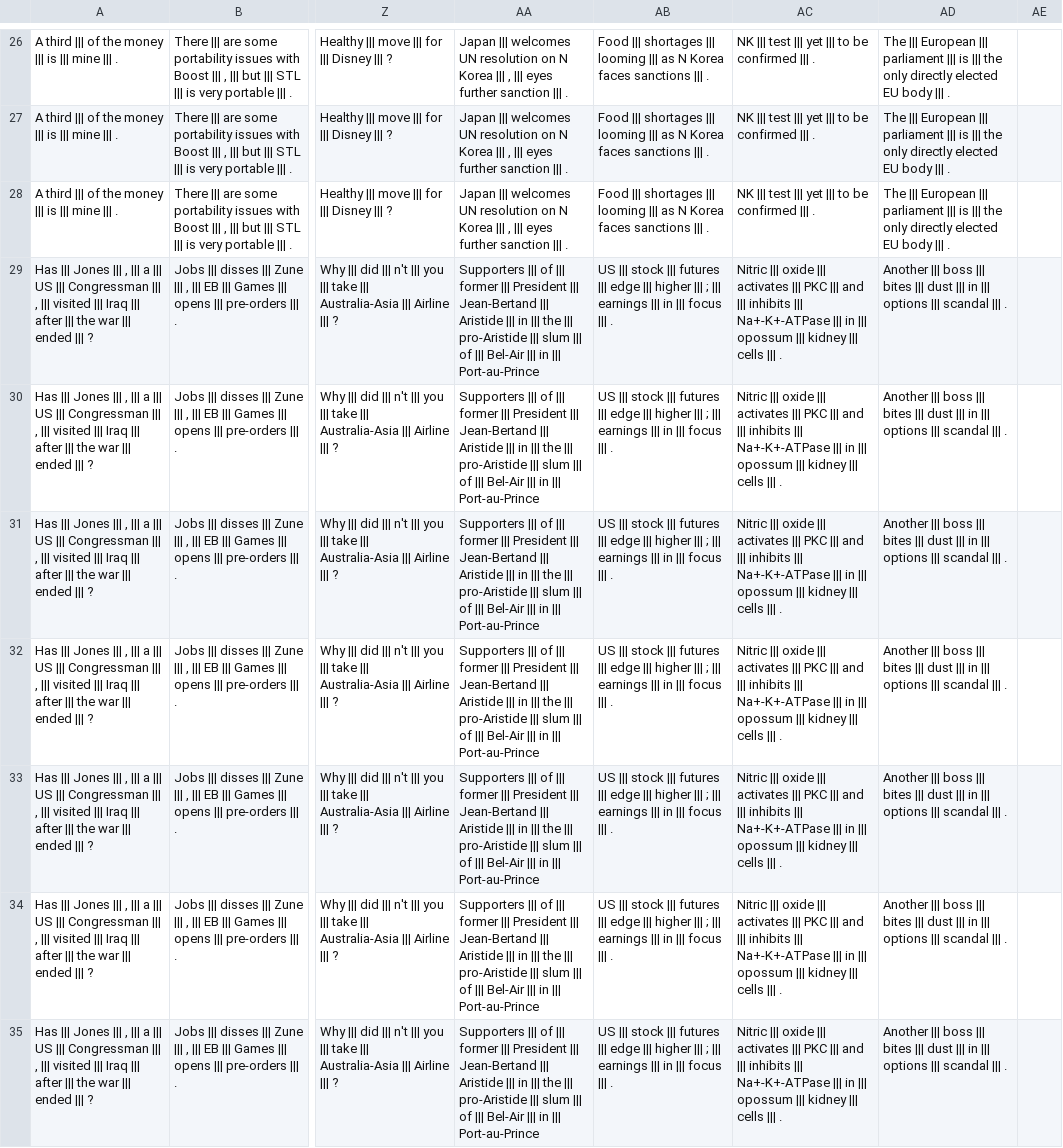
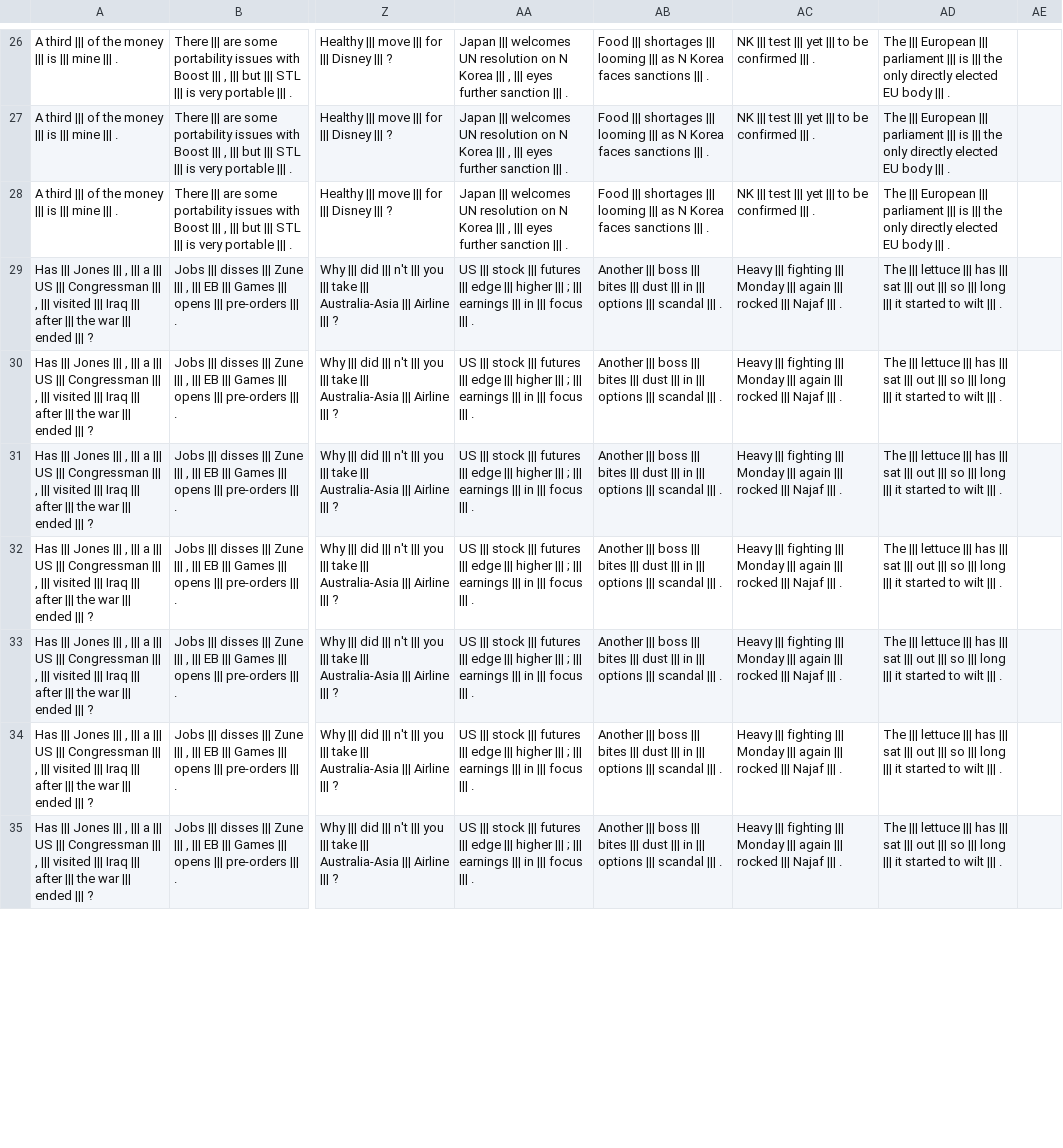
Before and after one commit to john-hewitt/scrambled, a TSV file: res/sentence_descramble_hit.tsv, drawn as a sheet; only a part is shown, gaps mark what is left out; the diff covers the shown part only; the diff names each change by its address in the sheet, - before the commit and + after, or states it on an @@ line.

Commit message:
more filtering on sentences

```diff
--- a/res/sentence_descramble_hit.tsv
+++ b/res/sentence_descramble_hit.tsv
-AA29:AA35: Supporters ||| of ||| former ||| President ||| Jean-Bertand ||| Aristide ||| in ||| the ||| pro-Aristide ||| slum ||| of ||| Bel-Air ||| in ||| Port-au-Prince
+AA29:AA35: US ||| stock ||| futures ||| edge ||| higher ||| ; ||| earnings ||| in ||| focus ||| .
-AB29:AB35: US ||| stock ||| futures ||| edge ||| higher ||| ; ||| earnings ||| in ||| focus ||| .
+AB29:AB35: Another ||| boss ||| bites ||| dust ||| in ||| options ||| scandal ||| .
-AC29:AC35: Nitric ||| oxide ||| activates ||| PKC ||| and ||| inhibits ||| Na+-K+-ATPase ||| in ||| opossum ||| kidney ||| cells ||| .
+AC29:AC35: Heavy ||| fighting ||| Monday ||| again ||| rocked ||| Najaf ||| .
-AD29:AD35: Another ||| boss ||| bites ||| dust ||| in ||| options ||| scandal ||| .
+AD29:AD35: The ||| lettuce ||| has ||| sat ||| out ||| so ||| long ||| it started to wilt ||| .
```
Also changed, not shown: 80 edited cells elsewhere in this file.
